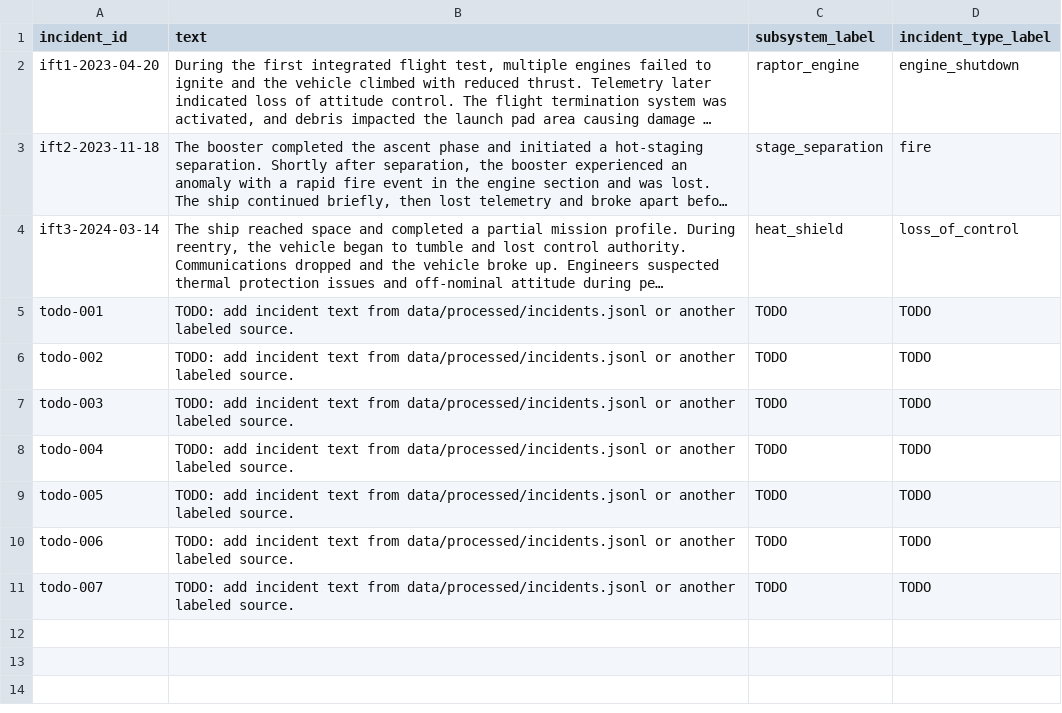
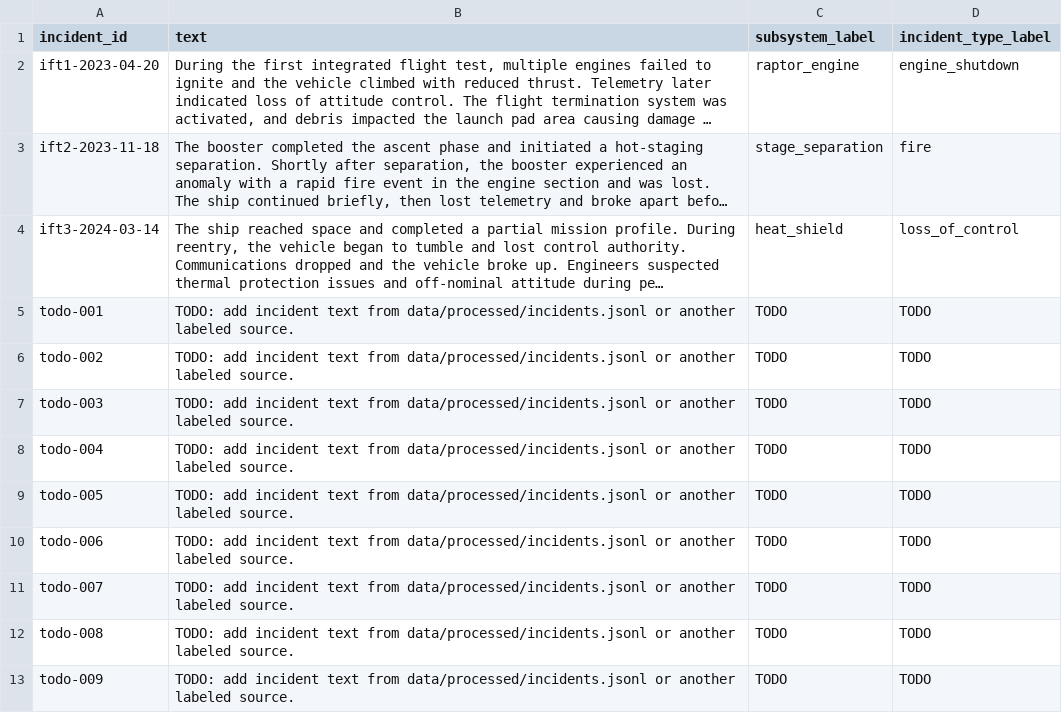
Before and after one commit to rubenantareinc/SpaceX_starship, a CSV file: data/labels.csv, drawn as a sheet; long unchanged cells end in …; the diff names each change by its address in the sheet, - before the commit and + after, or states it on an @@ line.

```diff
--- a/data/labels.csv
+++ b/data/labels.csv
+row 12: todo-008 | TODO: add incident text from data/processed/incidents.jsonl or another labeled source. | TODO | TODO
+row 13: todo-009 | TODO: add incident text from data/processed/incidents.jsonl or another labeled source. | TODO | TODO
```
Also changed, not shown: 6 other files.
